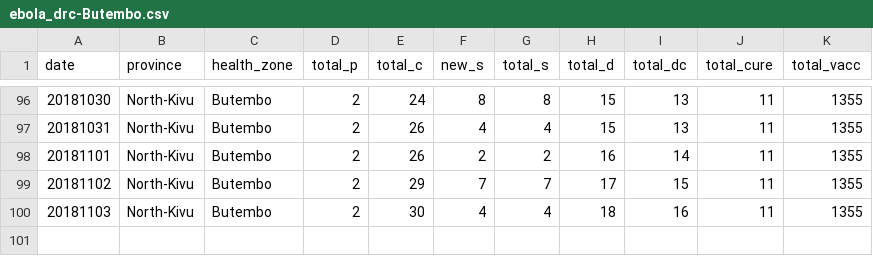
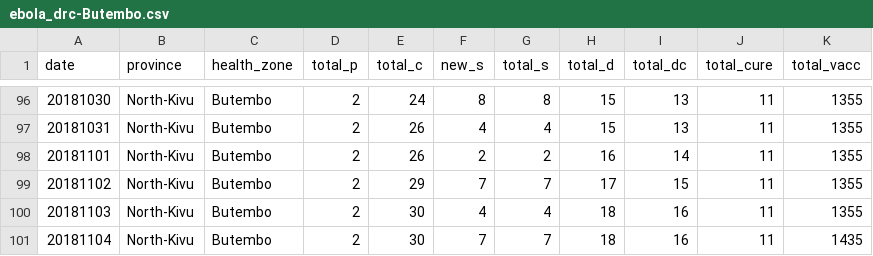
Before and after one commit to sophiemeakin/ebola_drc, a CSV file: data/health_zone/ebola_drc-Butembo.csv, drawn as a sheet; only a part is shown, gaps mark what is left out.

```diff
--- a/data/health_zone/ebola_drc-Butembo.csv
+++ b/data/health_zone/ebola_drc-Butembo.csv
@@ -100 +100,2 @@ date,province,health_zone,total_p,total_c,new_s,total_s,total_d,total_dc,total_c
 20181103,North-Kivu,Butembo,2,30,4,4,18,16,11,1355
+20181104,North-Kivu,Butembo,2,30,7,7,18,16,11,1435
```
Also changed, not shown: data/health_zone/ebola_drc-Beni.csv, data/health_zone/ebola_drc-Kalunguta.csv, 16 other files.
